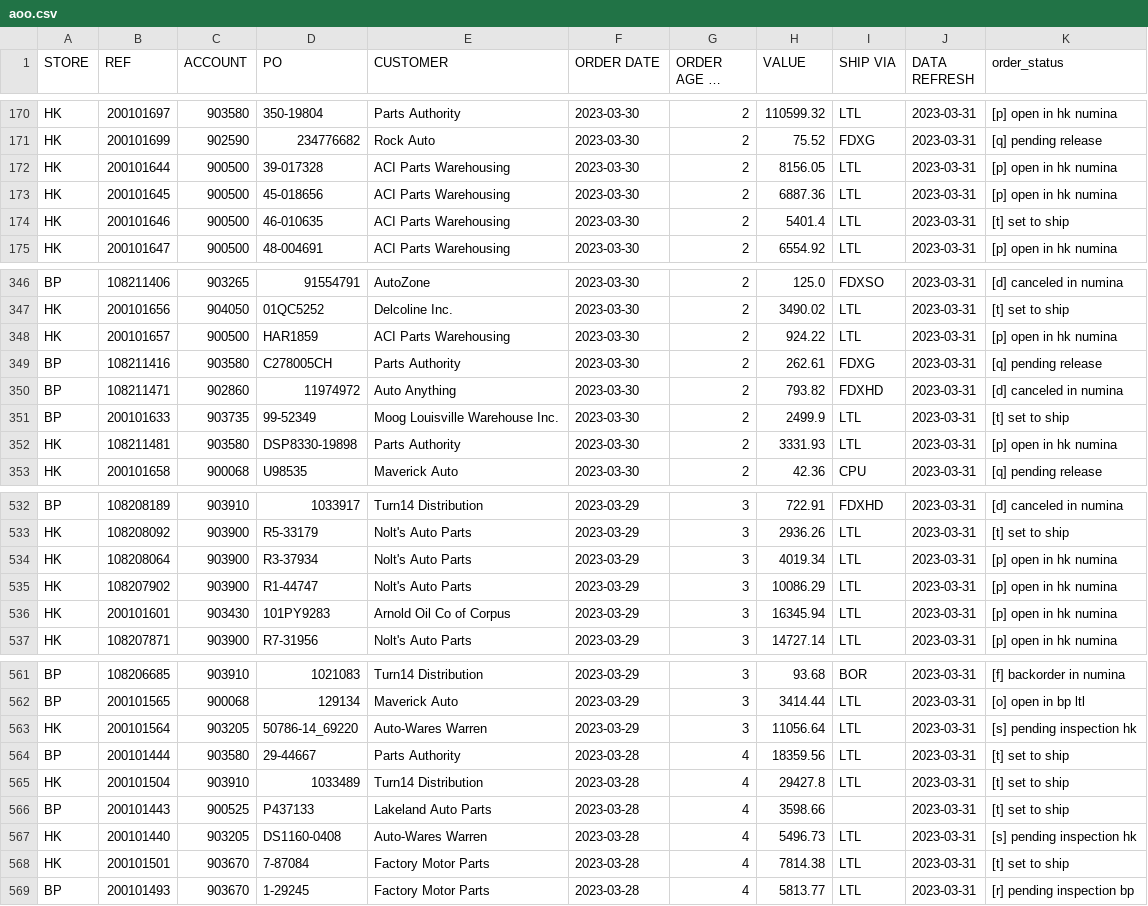
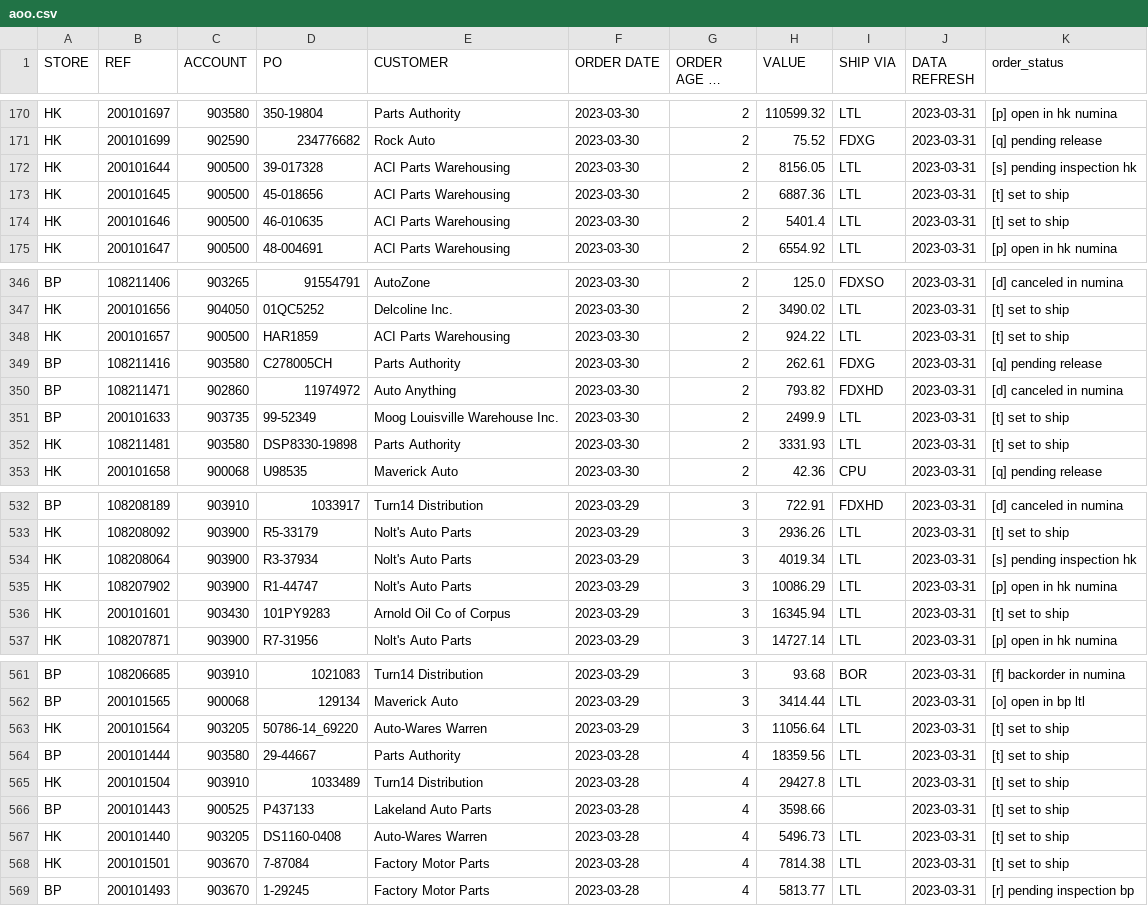
Before and after one commit to MisterAwo/data, a CSV file: aoo.csv, drawn as a sheet; only a part is shown, gaps mark what is left out; long unchanged cells end in …; the diff covers the shown part only.

Commit message:
daily update

```diff
--- a/aoo.csv
+++ b/aoo.csv
@@ -171,4 +171,4 @@ HK,200101697,903580,350-19804,Parts Authority,2023-03-30,2,110599.32,LTL,2023-03
 HK,200101699,902590,234776682,Rock Auto,2023-03-30,2,75.52,FDXG,2023-03-31,[q] pending release
-HK,200101644,900500,39-017328,ACI Parts Warehousing,2023-03-30,2,8156.05,LTL,2023-03-31,[p] open in hk numina
-HK,200101645,900500,45-018656,ACI Parts Warehousing,2023-03-30,2,6887.36,LTL,2023-03-31,[p] open in hk numina
+HK,200101644,900500,39-017328,ACI Parts Warehousing,2023-03-30,2,8156.05,LTL,2023-03-31,[s] pending inspection hk
+HK,200101645,900500,45-018656,ACI Parts Warehousing,2023-03-30,2,6887.36,LTL,2023-03-31,[t] set to ship
 HK,200101646,900500,46-010635,ACI Parts Warehousing,2023-03-30,2,5401.4,LTL,2023-03-31,[t] set to ship
@@ -347,3 +347,3 @@ BP,108211406,903265,91554791,AutoZone,2023-03-30,2,125.0,FDXSO,2023-03-31,[d] ca
 HK,200101656,904050,01QC5252,Delcoline Inc.,2023-03-30,2,3490.02,LTL,2023-03-31,[t] set to ship
-HK,200101657,900500,HAR1859,ACI Parts Warehousing,2023-03-30,2,924.22,LTL,2023-03-31,[p] open in hk numina
+HK,200101657,900500,HAR1859,ACI Parts Warehousing,2023-03-30,2,924.22,LTL,2023-03-31,[t] set to ship
 BP,108211416,903580,C278005CH,Parts Authority,2023-03-30,2,262.61,FDXG,2023-03-31,[q] pending release
@@ -351,3 +351,3 @@ BP,108211471,902860,11974972,Auto Anything,2023-03-30,2,793.82,FDXHD,2023-03-31,
 BP,200101633,903735,99-52349,Moog Louisville Warehouse Inc.,2023-03-30,2,2499.9,LTL,2023-03-31,[t] set to ship
-HK,108211481,903580,DSP8330-19898,Parts Authority,2023-03-30,2,3331.93,LTL,2023-03-31,[p] open in hk numina
+HK,108211481,903580,DSP8330-19898,Parts Authority,2023-03-30,2,3331.93,LTL,2023-03-31,[t] set to ship
 HK,200101658,900068,U98535,Maverick Auto,2023-03-30,2,42.36,CPU,2023-03-31,[q] pending release
@@ -533,5 +533,5 @@ BP,108208189,903910,1033917,Turn14 Distribution,2023-03-29,3,722.91,FDXHD,2023-0
 HK,108208092,903900,R5-33179,Nolt's Auto Parts,2023-03-29,3,2936.26,LTL,2023-03-31,[t] set to ship
-HK,108208064,903900,R3-37934,Nolt's Auto Parts,2023-03-29,3,4019.34,LTL,2023-03-31,[p] open in hk numina
+HK,108208064,903900,R3-37934,Nolt's Auto Parts,2023-03-29,3,4019.34,LTL,2023-03-31,[s] pending inspection hk
 HK,108207902,903900,R1-44747,Nolt's Auto Parts,2023-03-29,3,10086.29,LTL,2023-03-31,[p] open in hk numina
-HK,200101601,903430,101PY9283,Arnold Oil Co of Corpus,2023-03-29,3,16345.94,LTL,2023-03-31,[p] open in hk numina
+HK,200101601,903430,101PY9283,Arnold Oil Co of Corpus,2023-03-29,3,16345.94,LTL,2023-03-31,[t] set to ship
 HK,108207871,903900,R7-31956,Nolt's Auto Parts,2023-03-29,3,14727.14,LTL,2023-03-31,[p] open in hk numina
@@ -562,3 +562,3 @@ BP,108206685,903910,1021083,Turn14 Distribution,2023-03-29,3,93.68,BOR,2023-03-3
 BP,200101565,900068,129134,Maverick Auto,2023-03-29,3,3414.44,LTL,2023-03-31,[o] open in bp ltl
-HK,200101564,903205,50786-14_69220,Auto-Wares Warren,2023-03-29,3,11056.64,LTL,2023-03-31,[s] pending inspection hk
+HK,200101564,903205,50786-14_69220,Auto-Wares Warren,2023-03-29,3,11056.64,LTL,2023-03-31,[t] set to ship
 BP,200101444,903580,29-44667,Parts Authority,2023-03-28,4,18359.56,LTL,2023-03-31,[t] set to ship
@@ -566,3 +566,3 @@ HK,200101504,903910,1033489,Turn14 Distribution,2023-03-28,4,29427.8,LTL,2023-03
 BP,200101443,900525,P437133,Lakeland Auto Parts,2023-03-28,4,3598.66,,2023-03-31,[t] set to ship
-HK,200101440,903205,DS1160-0408,Auto-Wares Warren,2023-03-28,4,5496.73,LTL,2023-03-31,[s] pending inspection hk
+HK,200101440,903205,DS1160-0408,Auto-Wares Warren,2023-03-28,4,5496.73,LTL,2023-03-31,[t] set to ship
 HK,200101501,903670,7-87084,Factory Motor Parts,2023-03-28,4,7814.38,LTL,2023-03-31,[t] set to ship
```
Also changed, not shown: 10 edited cells elsewhere in this file.
